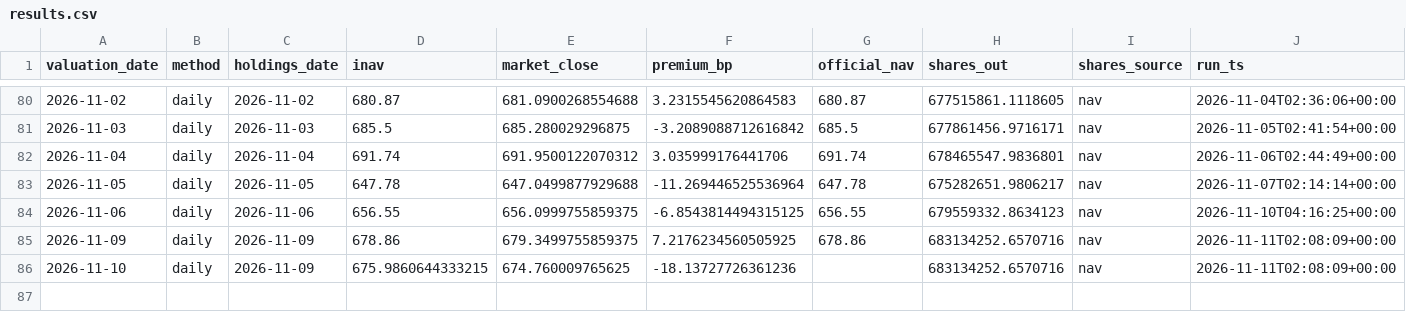
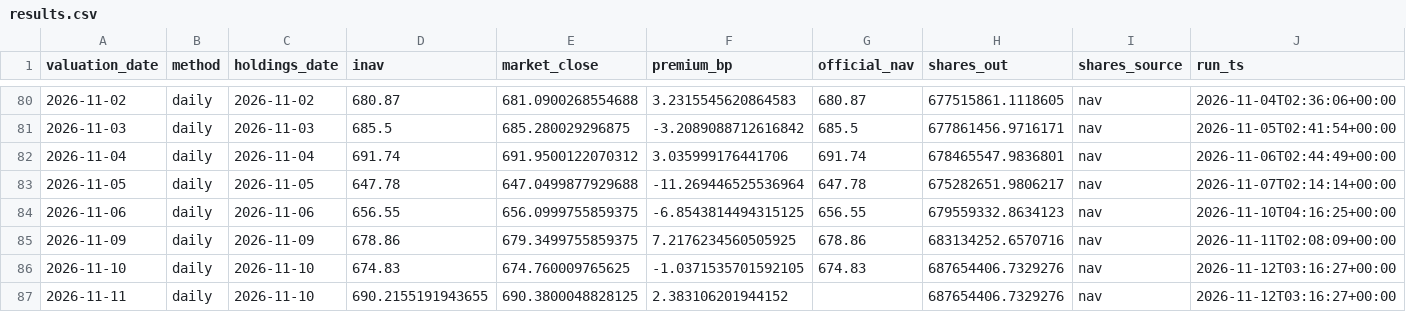
Before and after one commit to vanshwahi01/qqq-inav-monitor, a CSV file: output/results.csv, drawn as a sheet; only a part is shown, gaps mark what is left out.

```diff
--- a/output/results.csv
+++ b/output/results.csv
@@ -85,2 +85,3 @@ valuation_date,method,holdings_date,inav,market_close,premium_bp,official_nav,sh
 2026-11-09,daily,2026-11-09,678.86,679.3499755859375,7.2176234560505925,678.86,683134252.6570716,nav,2026-11-11T02:08:09+00:00
-2026-11-10,daily,2026-11-09,675.9860644333215,674.760009765625,-18.13727726361236,,683134252.6570716,nav,2026-11-11T02:08:09+00:00
+2026-11-10,daily,2026-11-10,674.83,674.760009765625,-1.0371535701592105,674.83,687654406.7329276,nav,2026-11-12T03:16:27+00:00
+2026-11-11,daily,2026-11-10,690.2155191943655,690.3800048828125,2.383106201944152,,687654406.7329276,nav,2026-11-12T03:16:27+00:00
```
Also changed, not shown: 4 other files.
